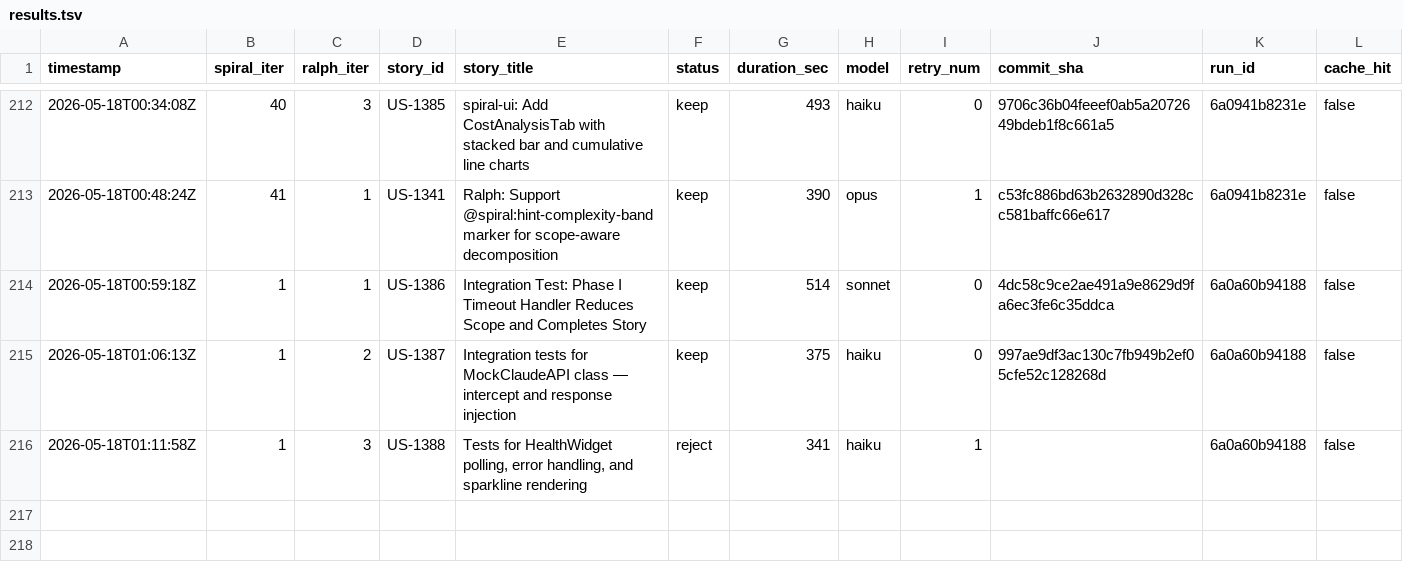
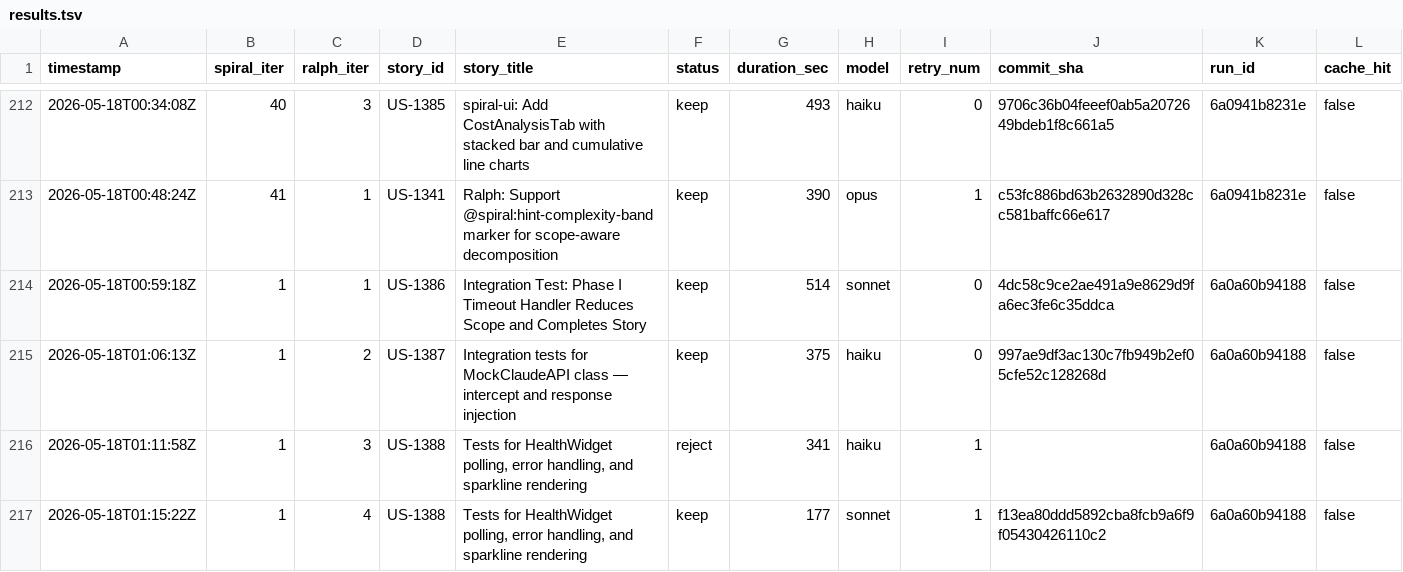
Before and after one commit to wenjyue84/spiral, a TSV file: results.tsv, drawn as a sheet; only a part is shown, gaps mark what is left out; rows hold the shown columns only; the diff names each change by its address in the sheet, - before the commit and + after, or states it on an @@ line.

```diff
--- a/results.tsv
+++ b/results.tsv
+row 217: 2026-05-18T01:15:22Z | 1 | 4 | US-1388 | Tests for HealthWidget polling, error handling, and sparkline rendering | keep | 177 | sonnet | 1 | f13ea80ddd5892cba8fcb9a6f9f05430426110c2 | 6a0a60b94188 | false
```
Also changed, not shown: 6 other files.
